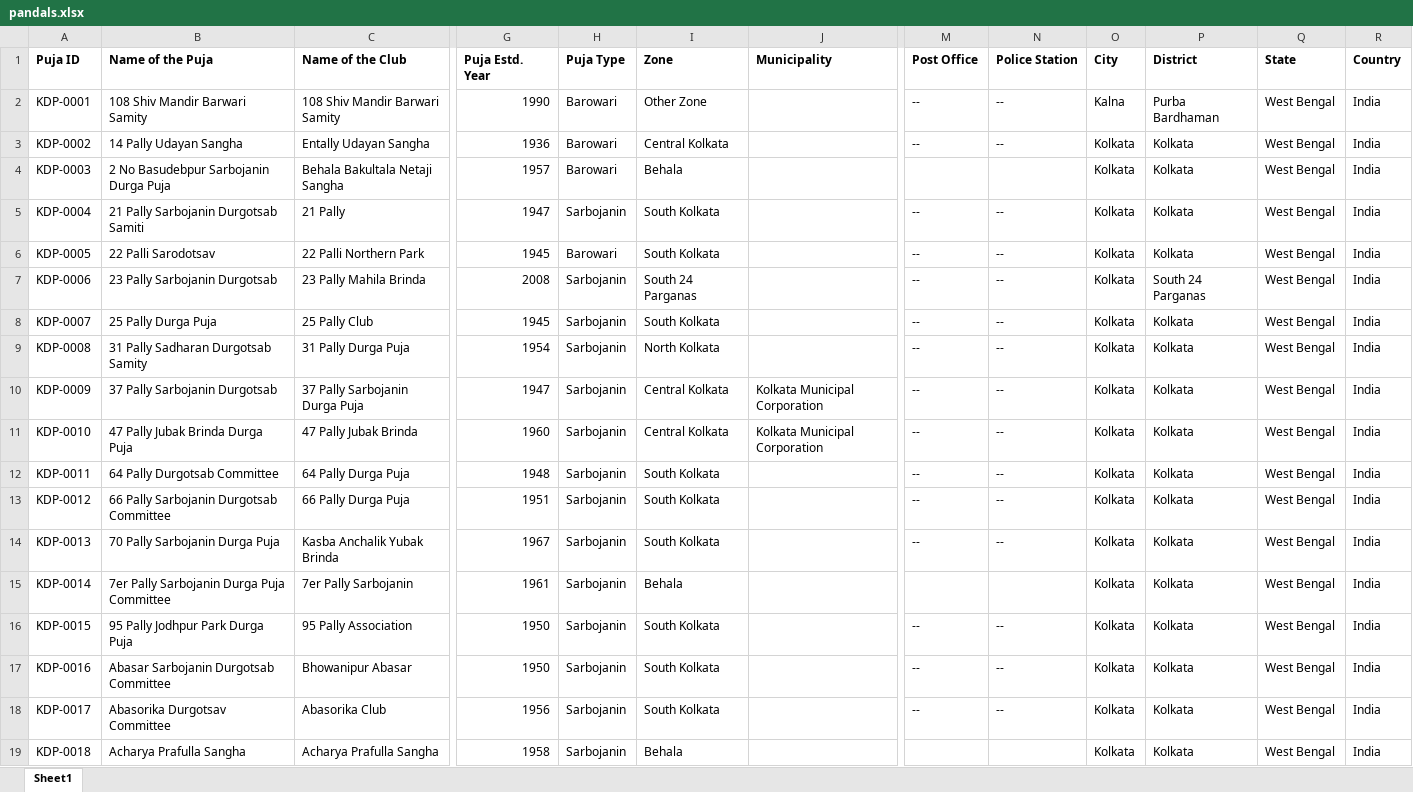
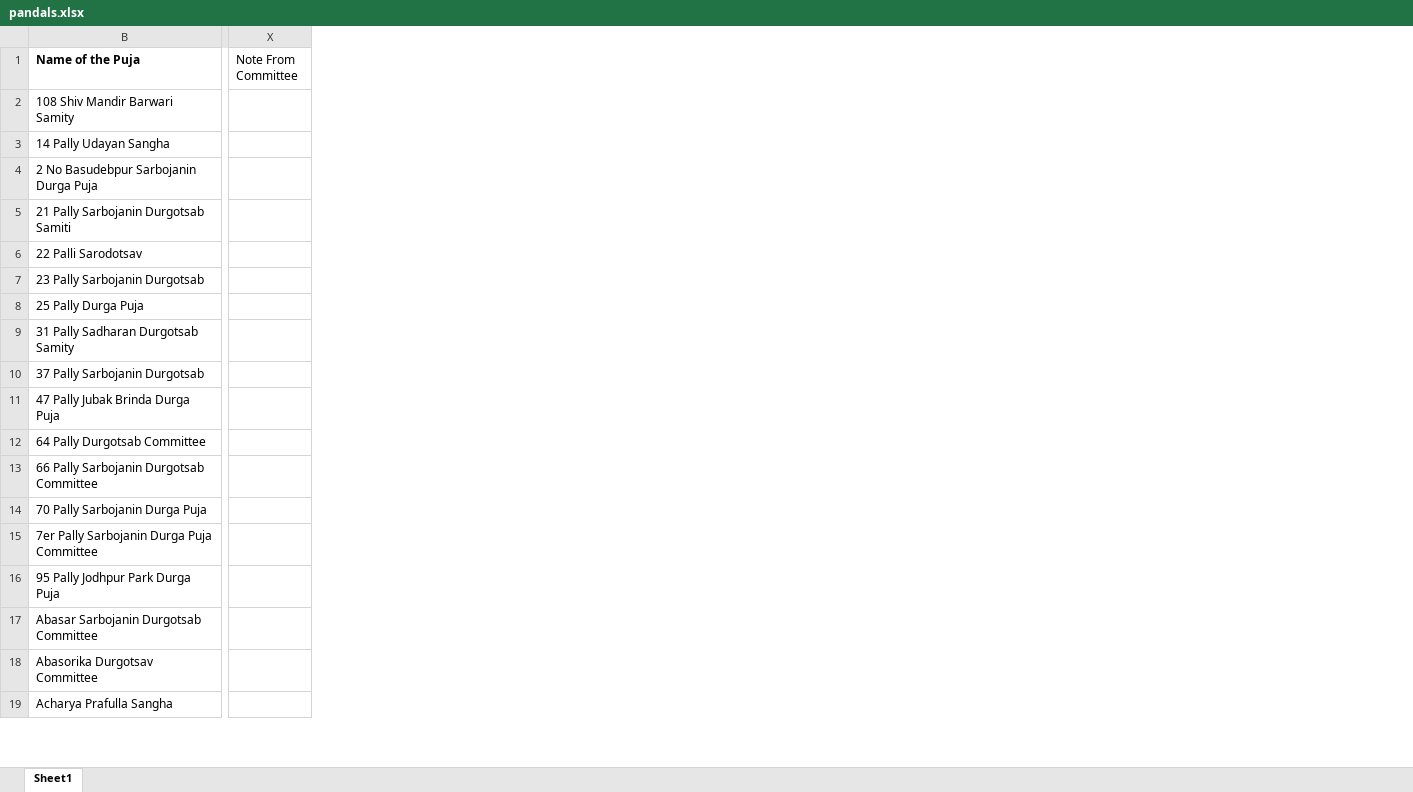
Before and after one commit to Piyashhh/Pujodex, an Excel workbook: data/pandals.xlsx, sheet Sheet1, drawn as a sheet; only a part is shown, gaps mark what is left out; values as stored, in another font and other column widths than the file's, no borders; removed rows and columns are numbered as before the commit, all else as after; the diff covers the shown part only; the diff names each change by its address in the sheet, - before the commit and + after, or states it on an @@ line.

Commit message:
Data update

```diff
--- a/data/pandals.xlsx (sheet Sheet1)
+++ b/data/pandals.xlsx (sheet Sheet1)
@@ column A (Puja ID) hidden, rows 2-19: KDP-0001 | KDP-0002 | KDP-0003 | KDP-0004 | KDP-0005 | KDP-0006 | KDP-0007 | KDP-0008 | KDP-0009 | KDP-0010 | KDP-0011 | KDP-0012 | KDP-0013 | KDP-0014 | KDP-0015 | KDP-0016 | KDP-0017 | KDP-0018 @@
@@ column C (Name of the Club) hidden, rows 2-19: 108 Shiv Mandir Barwari Samity | Entally Udayan Sangha | Behala Bakultala Netaji Sangha | 21 Pally | 22 Palli Northern Park | 23 Pally Mahila Brinda | 25 Pally Club | 31 Pally Durga Puja | 37 Pally Sarbojanin Durga Puja | 47 Pally Jubak Brinda | 64 Pally Durga Puja | 66 Pally Durga Puja | Kasba Anchalik Yubak Brinda | 7er Pally Sarbojanin | 95 Pally Association | Bhowanipur Abasar | Abasorika Club | Acharya Prafulla Sangha @@
@@ column G (Puja Estd. Year) hidden, rows 2-19: 1990 | 1936 | 1957 | 1947 | 1945 | 2008 | 1945 | 1954 | 1947 | 1960 | 1948 | 1951 | 1967 | 1961 | 1950 | 1950 | 1956 | 1958 @@
@@ column H (Puja Type) hidden, rows 2-19: Barowari | Barowari | Barowari | Sarbojanin | Barowari | Sarbojanin | Sarbojanin | Sarbojanin | Sarbojanin | Sarbojanin | Sarbojanin | Sarbojanin | Sarbojanin | Sarbojanin | Sarbojanin | Sarbojanin | Sarbojanin | Sarbojanin @@
@@ column I (Zone) hidden, rows 2-19: Other Zone | Central Kolkata | Behala | South Kolkata | South Kolkata | South 24 Parganas | South Kolkata | North Kolkata | Central Kolkata | Central Kolkata | South Kolkata | South Kolkata | South Kolkata | Behala | South Kolkata | South Kolkata | South Kolkata | Behala @@
@@ column J (Municipality) hidden, rows 10-11: Kolkata Municipal Corporation | Kolkata Municipal Corporation @@
@@ column M (Post Office) hidden, rows 2-18: -- | -- |  | -- | -- | -- | -- | -- | -- | -- | -- | -- | -- |  | -- | -- | -- @@
@@ column N (Police Station) hidden, rows 2-18: -- | -- |  | -- | -- | -- | -- | -- | -- | -- | -- | -- | -- |  | -- | -- | -- @@
@@ column O (City) hidden, rows 2-19: Kalna | Kolkata | Kolkata | Kolkata | Kolkata | Kolkata | Kolkata | Kolkata | Kolkata | Kolkata | Kolkata | Kolkata | Kolkata | Kolkata | Kolkata | Kolkata | Kolkata | Kolkata @@
@@ column P (District) hidden, rows 2-19: Purba Bardhaman | Kolkata | Kolkata | Kolkata | Kolkata | South 24 Parganas | Kolkata | Kolkata | Kolkata | Kolkata | Kolkata | Kolkata | Kolkata | Kolkata | Kolkata | Kolkata | Kolkata | Kolkata @@
@@ column Q (State) hidden, rows 2-19: all West Bengal @@
@@ column R (Country) hidden, rows 2-19: all India @@
+column X (Note From Committee), empty
```
Also changed, not shown: 2 added rows, 1 removed row and 223 edited cells elsewhere in this sheet, 3 other files.
